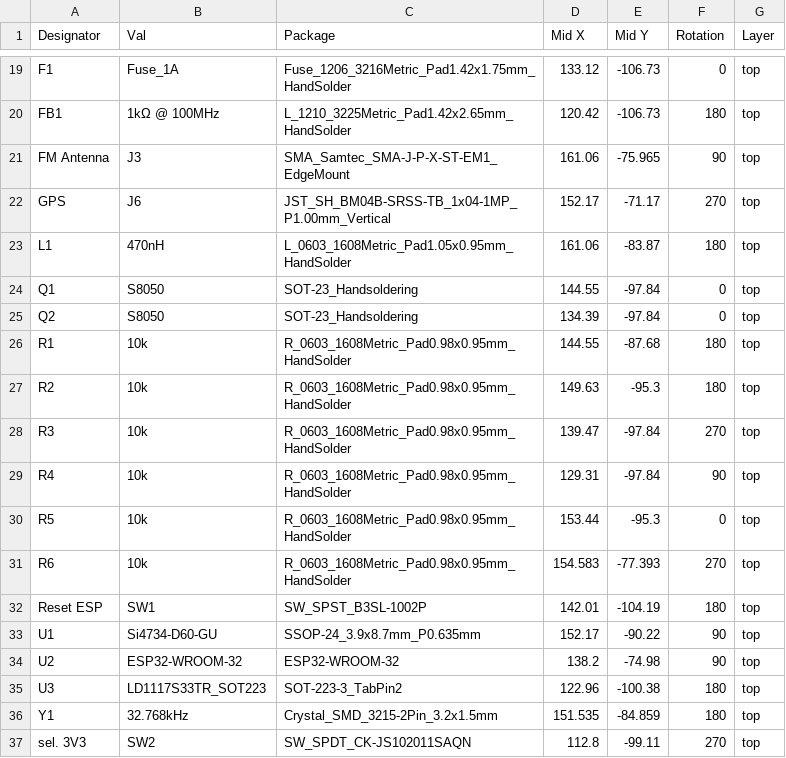
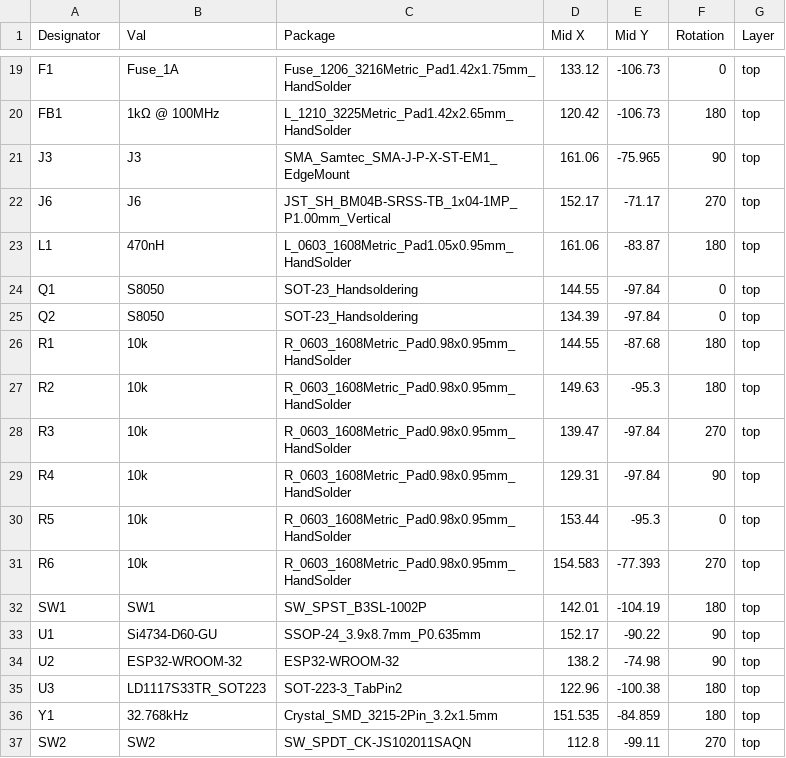
Before and after one commit to performantp/radiation_pattern_drone, a CSV file: SDR-RX/SDR-RX-top-pos-V1.csv, drawn as a sheet; only a part is shown, gaps mark what is left out.

Commit message:
fixed reversed comment/designator for switches and connectors to be pick and placed. TODO: need to be changed as well in schema/pcb files

```diff
--- a/SDR-RX/SDR-RX-top-pos-V1.csv
+++ b/SDR-RX/SDR-RX-top-pos-V1.csv
@@ -20,4 +20,4 @@ F1,Fuse_1A,Fuse_1206_3216Metric_Pad1.42x1.75mm_HandSolder,133.12,-106.73,0,top
 FB1,1kΩ @ 100MHz,L_1210_3225Metric_Pad1.42x2.65mm_HandSolder,120.42,-106.73,180,top
-FM Antenna,J3,SMA_Samtec_SMA-J-P-X-ST-EM1_EdgeMount,161.06,-75.965,90,top
-GPS,J6,JST_SH_BM04B-SRSS-TB_1x04-1MP_P1.00mm_Vertical,152.17,-71.17,270,top
+J3,J3,SMA_Samtec_SMA-J-P-X-ST-EM1_EdgeMount,161.06,-75.965,90,top
+J6,J6,JST_SH_BM04B-SRSS-TB_1x04-1MP_P1.00mm_Vertical,152.17,-71.17,270,top
 L1,470nH,L_0603_1608Metric_Pad1.05x0.95mm_HandSolder,161.06,-83.87,180,top
@@ -31,3 +31,3 @@ R5,10k,R_0603_1608Metric_Pad0.98x0.95mm_HandSolder,153.44,-95.3,0,top
 R6,10k,R_0603_1608Metric_Pad0.98x0.95mm_HandSolder,154.583,-77.393,270,top
-Reset ESP,SW1,SW_SPST_B3SL-1002P,142.01,-104.19,180,top
+SW1,SW1,SW_SPST_B3SL-1002P,142.01,-104.19,180,top
 U1,Si4734-D60-GU,SSOP-24_3.9x8.7mm_P0.635mm,152.17,-90.22,90,top
@@ -36,2 +36,2 @@ U3,LD1117S33TR_SOT223,SOT-223-3_TabPin2,122.96,-100.38,180,top
 Y1,32.768kHz,Crystal_SMD_3215-2Pin_3.2x1.5mm,151.535,-84.859,180,top
-sel. 3V3 ,SW2,SW_SPDT_CK-JS102011SAQN,112.8,-99.11,270,top
+SW2,SW2,SW_SPDT_CK-JS102011SAQN,112.8,-99.11,270,top
```
